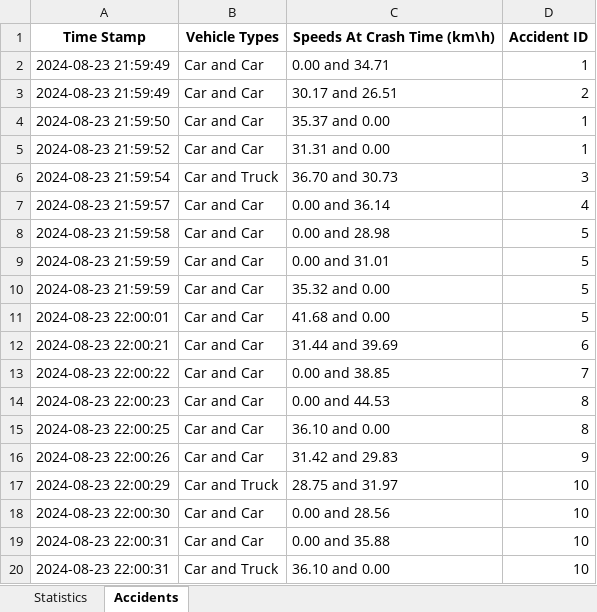
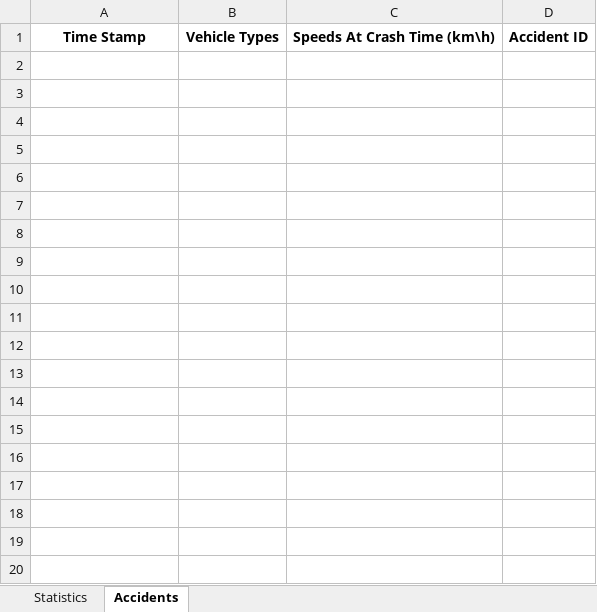
Before and after one commit to Yuvallacher/Traffic_Simulator, an Excel workbook: simulation_data.xlsx, sheet Accidents, drawn as a sheet; values as stored, in another font and other column widths than the file's, no borders; the diff names each change by its address in the sheet, - before the commit and + after, or states it on an @@ line.

```diff
--- a/simulation_data.xlsx (sheet Accidents)
+++ b/simulation_data.xlsx (sheet Accidents)
-row 2: 2024-08-23 21:59:49 | Car and Car | 0.00 and 34.71 | 1
-row 3: 2024-08-23 21:59:49 | Car and Car | 30.17 and 26.51 | 2
-row 4: 2024-08-23 21:59:50 | Car and Car | 35.37 and 0.00 | 1
-row 5: 2024-08-23 21:59:52 | Car and Car | 31.31 and 0.00 | 1
-row 6: 2024-08-23 21:59:54 | Car and Truck | 36.70 and 30.73 | 3
-row 7: 2024-08-23 21:59:57 | Car and Car | 0.00 and 36.14 | 4
-row 8: 2024-08-23 21:59:58 | Car and Car | 0.00 and 28.98 | 5
-row 9: 2024-08-23 21:59:59 | Car and Car | 0.00 and 31.01 | 5
-row 10: 2024-08-23 21:59:59 | Car and Car | 35.32 and 0.00 | 5
-row 11: 2024-08-23 22:00:01 | Car and Car | 41.68 and 0.00 | 5
-row 12: 2024-08-23 22:00:21 | Car and Car | 31.44 and 39.69 | 6
-row 13: 2024-08-23 22:00:22 | Car and Car | 0.00 and 38.85 | 7
-row 14: 2024-08-23 22:00:23 | Car and Car | 0.00 and 44.53 | 8
-row 15: 2024-08-23 22:00:25 | Car and Car | 36.10 and 0.00 | 8
-row 16: 2024-08-23 22:00:26 | Car and Car | 31.42 and 29.83 | 9
-row 17: 2024-08-23 22:00:29 | Car and Truck | 28.75 and 31.97 | 10
-row 18: 2024-08-23 22:00:30 | Car and Car | 0.00 and 28.56 | 10
-row 19: 2024-08-23 22:00:31 | Car and Car | 0.00 and 35.88 | 10
-row 20: 2024-08-23 22:00:31 | Car and Truck | 36.10 and 0.00 | 10
```
Also changed, not shown: sheet Statistics, 31 other files.
